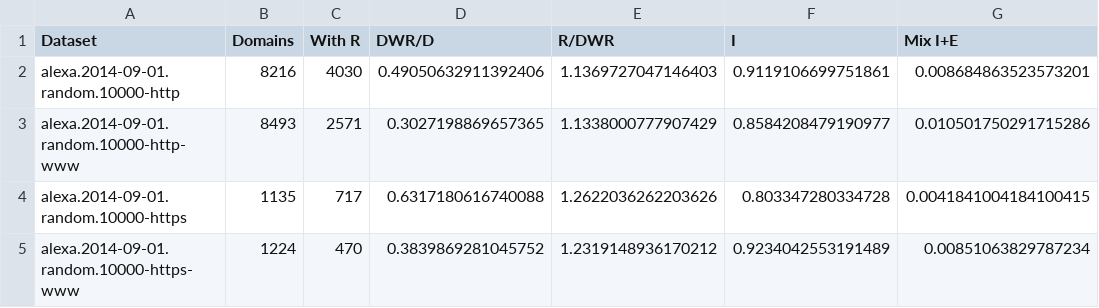
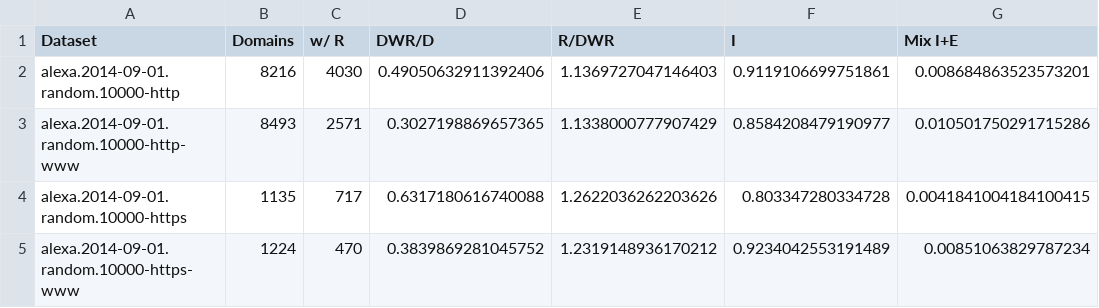
Before and after one commit to joelpurra/more-tracked-paper, a TSV file: report/datasets.non-failed.origin-redirects.coverage.sorted.tsv, drawn as a sheet; only a part is shown; the diff names each change by its address in the sheet, - before the commit and + after, or states it on an @@ line.

Commit message:
Update request count table, add datasets.non-failed.requests.ratios.sorted.tsv

```diff
--- a/report/datasets.non-failed.origin-redirects.coverage.sorted.tsv
+++ b/report/datasets.non-failed.origin-redirects.coverage.sorted.tsv
-C1: With R
+C1: w/ R
```
Also changed, not shown: 3 other files.
